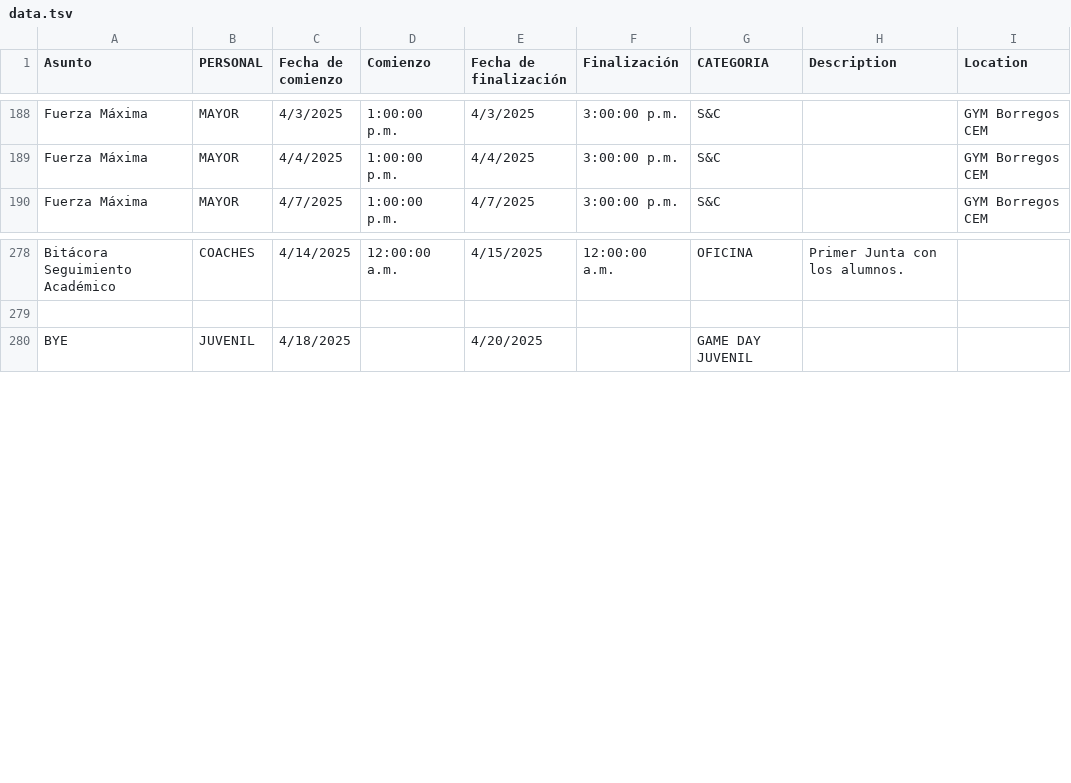
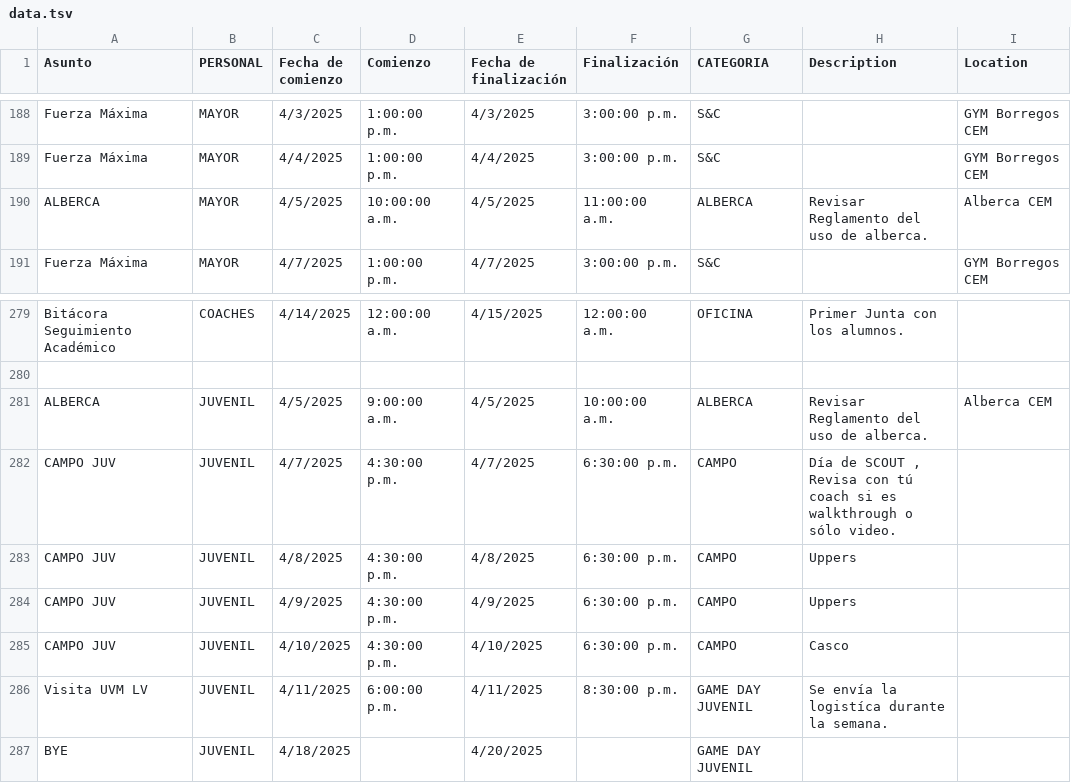
Before and after one commit to zagalseb/APPSVG, a TSV file: data.tsv, drawn as a sheet; only a part is shown, gaps mark what is left out.

Commit message:
Add files via upload

```diff
--- a/data.tsv
+++ b/data.tsv
@@ -189,2 +189,3 @@ Fuerza Máxima	MAYOR	4/3/2025	1:00:00 p.m.	4/3/2025	3:00:00 p.m.	S&C		GYM Borreg
 Fuerza Máxima	MAYOR	4/4/2025	1:00:00 p.m.	4/4/2025	3:00:00 p.m.	S&C		GYM Borregos CEM
+ALBERCA 	MAYOR	4/5/2025	10:00:00 a.m.	4/5/2025	11:00:00 a.m.	ALBERCA	Revisar Reglamento del uso de alberca.	Alberca CEM
 Fuerza Máxima	MAYOR	4/7/2025	1:00:00 p.m.	4/7/2025	3:00:00 p.m.	S&C		GYM Borregos CEM
@@ -279,2 +280,8 @@ Bitácora Seguimiento Académico	COACHES	4/14/2025	12:00:00 a.m.	4/15/2025	12:00
  	
+ALBERCA 	JUVENIL	4/5/2025	9:00:00 a.m.	4/5/2025	10:00:00 a.m.	ALBERCA	Revisar Reglamento del uso de alberca.	Alberca CEM
+CAMPO JUV 	JUVENIL	4/7/2025	4:30:00 p.m.	4/7/2025	6:30:00 p.m.	CAMPO	Día de SCOUT , Revisa con tú coach si es walkthrough o sólo video.	
+CAMPO JUV 	JUVENIL	4/8/2025	4:30:00 p.m.	4/8/2025	6:30:00 p.m.	CAMPO	Uppers	
+CAMPO JUV 	JUVENIL	4/9/2025	4:30:00 p.m.	4/9/2025	6:30:00 p.m.	CAMPO	Uppers	
+CAMPO JUV 	JUVENIL	4/10/2025	4:30:00 p.m.	4/10/2025	6:30:00 p.m.	CAMPO	Casco	
+Visita  UVM LV	JUVENIL	4/11/2025	6:00:00 p.m.	4/11/2025	8:30:00 p.m.	GAME DAY JUVENIL	Se envía la logistíca durante la semana.	
 BYE	JUVENIL	4/18/2025		4/20/2025		GAME DAY JUVENIL		
```
